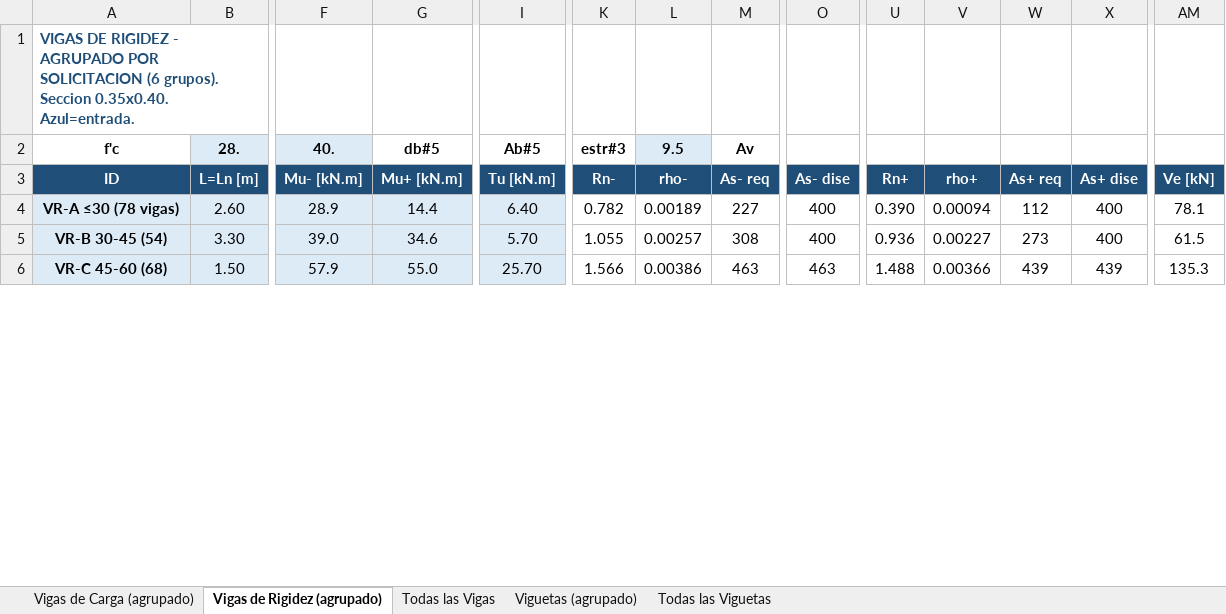
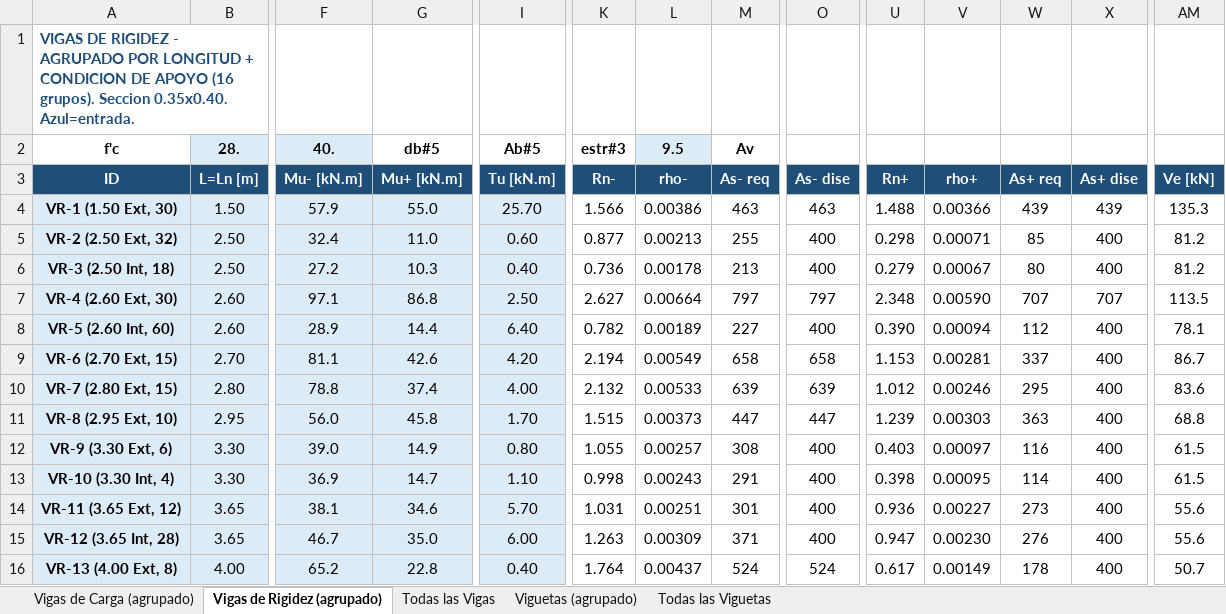
Before and after one commit to saospinap-bit/mi-sistema-de-vida, an Excel workbook: Proyectos/Diseno-Estructural/DISENO-ESTRUCTURAL-CONSOLIDADO.xlsx, sheet Vigas de Rigidez (agrupado), drawn as a sheet; only a part is shown, gaps mark what is left out; values as stored, in another font and other column widths than the file's, no borders; addresses are those after the commit; rows hold the shown columns only; the diff covers the shown part only; the diff names each change by its address in the sheet, - before the commit and + after, or states it on an @@ line.

Commit message:
Consolidado: agrupacion original 12 VC + 16 VR (longitud+apoyo) + todas vigas + viguetas agrupadas y todas

```diff
--- a/Proyectos/Diseno-Estructural/DISENO-ESTRUCTURAL-CONSOLIDADO.xlsx (sheet Vigas de Rigidez (agrupado))
+++ b/Proyectos/Diseno-Estructural/DISENO-ESTRUCTURAL-CONSOLIDADO.xlsx (sheet Vigas de Rigidez (agrupado))
-A1 (ID): …AGRUPADO POR SOLICITACION (6 grupos). Seccion…
+A1 (ID): …AGRUPADO POR LONGITUD + CONDICION DE APOYO (16 grupos). Seccion…
+row 4: VR-1 (1.50 Ext, 30) | 1.50 | 57.9 | 55.0 | 25.70 | 1.566 | 0.00386 | 463 | 463 | 1.488 | 0.00366 | 439 | 439 | 135.3
+row 5: VR-2 (2.50 Ext, 32) | 2.50 | 32.4 | 11.0 | 0.60 | 0.877 | 0.00213 | 255 | 400 | 0.298 | 0.00071 | 85 | 400 | 81.2
+row 6: VR-3 (2.50 Int, 18) | 2.50 | 27.2 | 10.3 | 0.40 | 0.736 | 0.00178 | 213 | 400 | 0.279 | 0.00067 | 80 | 400 | 81.2
+row 7: VR-4 (2.60 Ext, 30) | 2.60 | 97.1 | 86.8 | 2.50 | 2.627 | 0.00664 | 797 | 797 | 2.348 | 0.00590 | 707 | 707 | 113.5
-A8 (ID): VR-A ≤30 (78 vigas)
+A8 (ID): VR-5 (2.60 Int, 60)
+row 9: VR-6 (2.70 Ext, 15) | 2.70 | 81.1 | 42.6 | 4.20 | 2.194 | 0.00549 | 658 | 658 | 1.153 | 0.00281 | 337 | 400 | 86.7
+row 10: VR-7 (2.80 Ext, 15) | 2.80 | 78.8 | 37.4 | 4.00 | 2.132 | 0.00533 | 639 | 639 | 1.012 | 0.00246 | 295 | 400 | 83.6
+row 11: VR-8 (2.95 Ext, 10) | 2.95 | 56.0 | 45.8 | 1.70 | 1.515 | 0.00373 | 447 | 447 | 1.239 | 0.00303 | 363 | 400 | 68.8
+row 12: VR-9 (3.30 Ext, 6) | 3.30 | 39.0 | 14.9 | 0.80 | 1.055 | 0.00257 | 308 | 400 | 0.403 | 0.00097 | 116 | 400 | 61.5
+row 13: VR-10 (3.30 Int, 4) | 3.30 | 36.9 | 14.7 | 1.10 | 0.998 | 0.00243 | 291 | 400 | 0.398 | 0.00095 | 114 | 400 | 61.5
-A14 (ID): VR-B 30-45 (54)
+A14 (ID): VR-11 (3.65 Ext, 12)
-B14 (L=Ln [m]): 3.30
+B14 (L=Ln [m]): 3.65
-F14 (Mu- [kN.m]): 39.0
+F14 (Mu- [kN.m]): 38.1
-K14 (Rn-): 1.055
+K14 (Rn-): 1.031
-L14 (rho-): 0.00257
+L14 (rho-): 0.00251
-M14 (As- req): 308
+M14 (As- req): 301
-AM14 (Ve [kN]): 61.5
+AM14 (Ve [kN]): 55.6
-A15 (ID): VR-C 45-60 (68)
+A15 (ID): VR-12 (3.65 Int, 28)
-B15 (L=Ln [m]): 1.50
+B15 (L=Ln [m]): 3.65
-F15 (Mu- [kN.m]): 57.9
+F15 (Mu- [kN.m]): 46.7
-G15 (Mu+ [kN.m]): 55.0
+G15 (Mu+ [kN.m]): 35.0
-I15 (Tu [kN.m]): 25.70
+I15 (Tu [kN.m]): 6.00
-K15 (Rn-): 1.566
+K15 (Rn-): 1.263
-L15 (rho-): 0.00386
+L15 (rho-): 0.00309
-M15 (As- req): 463
+M15 (As- req): 371
-O15 (As- dise): 463
+O15 (As- dise): 400
-U15 (Rn+): 1.488
+U15 (Rn+): 0.947
-V15 (rho+): 0.00366
+V15 (rho+): 0.00230
-W15 (As+ req): 439
+W15 (As+ req): 276
-X15 (As+ dise): 439
+X15 (As+ dise): 400
-AM15 (Ve [kN]): 135.3
+AM15 (Ve [kN]): 55.6
+row 16: VR-13 (4.00 Ext, 8) | 4.00 | 65.2 | 22.8 | 0.40 | 1.764 | 0.00437 | 524 | 524 | 0.617 | 0.00149 | 178 | 400 | 50.7
```
Also changed, not shown: 1 added row, 1 removed row and 21 edited cells elsewhere in this sheet, sheet Vigas de Carga (agrupado), formulas that keep their value.
